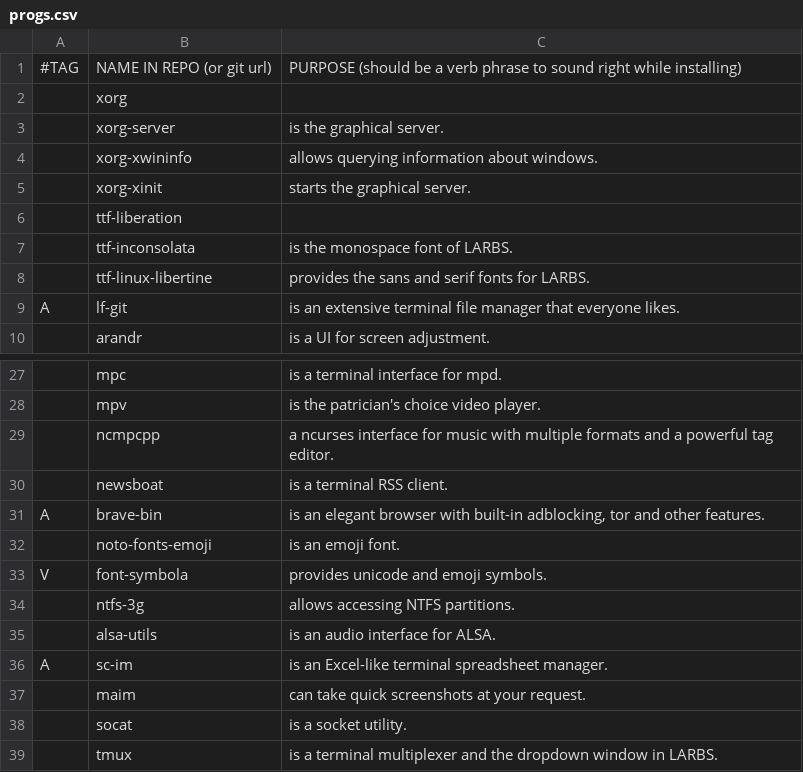
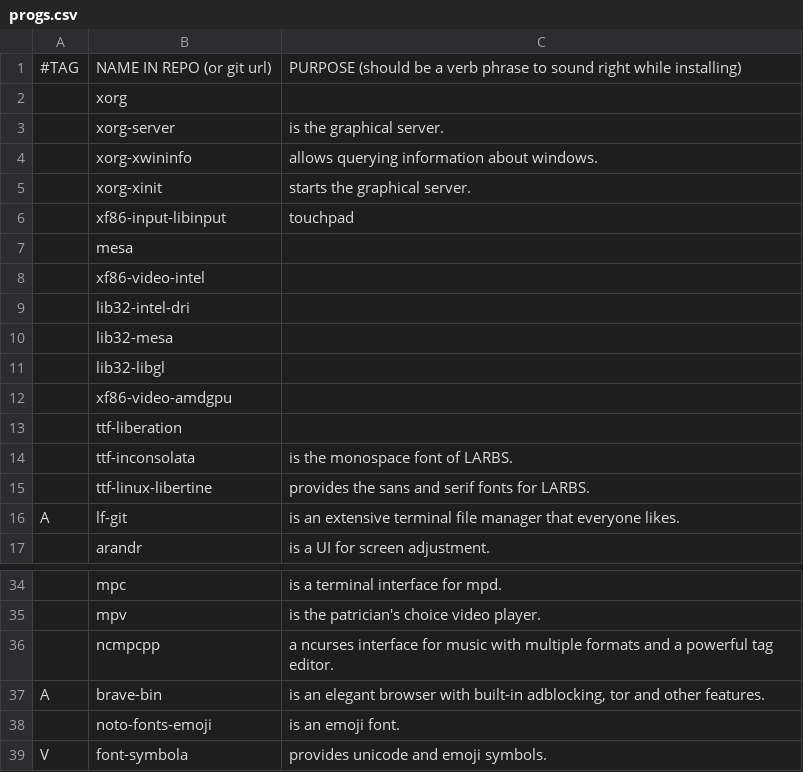
Before and after one commit to vitoraalmeida/archlinux-install, a CSV file: progs.csv, drawn as a sheet; only a part is shown, gaps mark what is left out; the shorter side is filled out with more unchanged rows; removed rows and columns are numbered as before the commit, all else as after; the diff names each change by its address in the sheet, - before the commit and + after, or states it on an @@ line.

Commit message:
Adds touchpad and graphical drivers

```diff
--- a/progs.csv
+++ b/progs.csv
+row 6:  | xf86-input-libinput | touchpad
+row 7:  | mesa
+row 8:  | xf86-video-intel
+row 9:  | lib32-intel-dri
+row 10:  | lib32-mesa
+row 11:  | lib32-libgl
+row 12:  | xf86-video-amdgpu
-row 30:  | newsboat | is a terminal RSS client.
```
